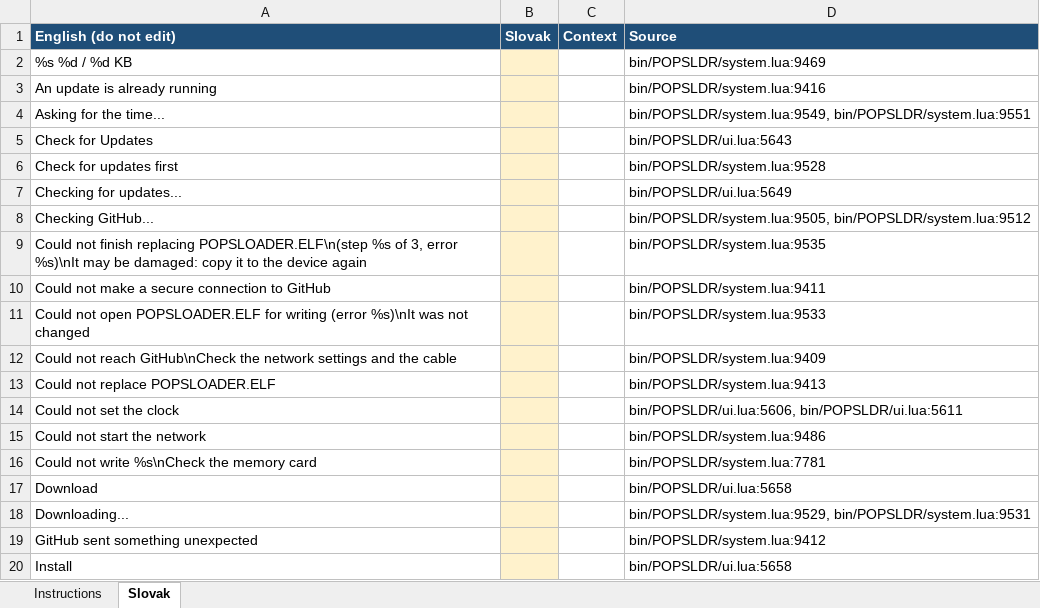
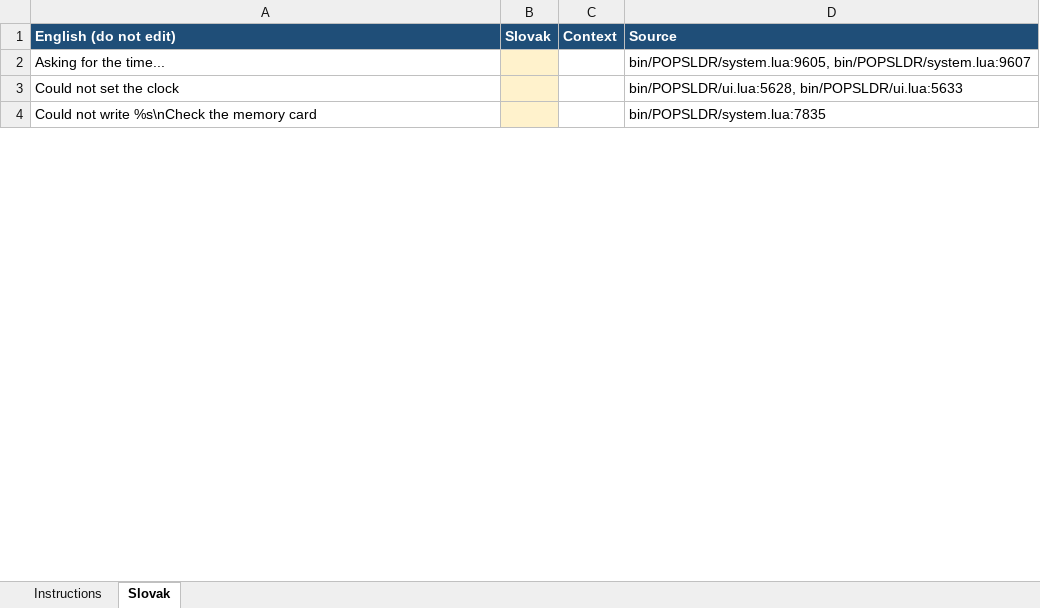
Before and after one commit to NathanNeurotic/POPSLoader, an Excel workbook: docs/translations/slovak-remaining.xlsx, sheet Slovak, drawn as a sheet; only a part is shown; values as stored, in another font and other column widths than the file's, no borders; removed rows and columns are numbered as before the commit, all else as after; the diff covers the shown part only; the diff names each change by its address in the sheet, - before the commit and + after, or states it on an @@ line.

Commit message:
Slovak follow-up: DEL key, 33 new strings, longer error toasts (#680)
- Slovak DEL key on the on-screen keyboard reads MAŽ (MAZAŤ was cut to "MAZA").
- SVKghost's 33 updater and network strings imported into PLDR.I18N.SK; "znová" corrected to "znova". slovak.tsv and both workbooks regenerated; 13 newer strings remain for him.
- Error and warning toasts hold at full strength for 360 frames (about 6 s at 60 Hz) before the usual fade. Only fading toasts count as stacked, so a held toast does not speed up a newer info toast. The path editor's "press again to discard" warning has no hold.
- Host harness T69 covers the hold and fade.

```diff
--- a/docs/translations/slovak-remaining.xlsx (sheet Slovak)
+++ b/docs/translations/slovak-remaining.xlsx (sheet Slovak)
-row 2: %s %d / %d KB |  |  | bin/POPSLDR/system.lua:9469
-row 3: An update is already running |  |  | bin/POPSLDR/system.lua:9416
-D2 (Source): bin/POPSLDR/system.lua:9549, bin/POPSLDR/system.lua:9551
+D2 (Source): bin/POPSLDR/system.lua:9605, bin/POPSLDR/system.lua:9607
-row 5: Check for Updates |  |  | bin/POPSLDR/ui.lua:5643
-row 6: Check for updates first |  |  | bin/POPSLDR/system.lua:9528
-row 7: Checking for updates... |  |  | bin/POPSLDR/ui.lua:5649
-row 8: Checking GitHub... |  |  | bin/POPSLDR/system.lua:9505, bin/POPSLDR/system.lua:9512
-row 9: Could not finish replacing POPSLOADER.ELF\n(step %s of 3, error %s)\nIt may be damaged: copy it to the device again |  |  | bin/POPSLDR/system.lua:9535
-row 10: Could not make a secure connection to GitHub |  |  | bin/POPSLDR/system.lua:9411
-row 11: Could not open POPSLOADER.ELF for writing (error %s)\nIt was not changed |  |  | bin/POPSLDR/system.lua:9533
-row 12: Could not reach GitHub\nCheck the network settings and the cable |  |  | bin/POPSLDR/system.lua:9409
-row 13: Could not replace POPSLOADER.ELF |  |  | bin/POPSLDR/system.lua:9413
-D3 (Source): bin/POPSLDR/ui.lua:5606, bin/POPSLDR/ui.lua:5611
+D3 (Source): bin/POPSLDR/ui.lua:5628, bin/POPSLDR/ui.lua:5633
-row 15: Could not start the network |  |  | bin/POPSLDR/system.lua:9486
-D4 (Source): bin/POPSLDR/system.lua:7781
+D4 (Source): bin/POPSLDR/system.lua:7835
-row 17: Download |  |  | bin/POPSLDR/ui.lua:5658
-row 18: Downloading... |  |  | bin/POPSLDR/system.lua:9529, bin/POPSLDR/system.lua:9531
-row 19: GitHub sent something unexpected |  |  | bin/POPSLDR/system.lua:9412
-row 20: Install |  |  | bin/POPSLDR/ui.lua:5658
```
Also changed, not shown: 17 removed rows and 10 edited cells elsewhere in this sheet, sheet Instructions, docs/translations/slovak.xlsx, 6 other files.
